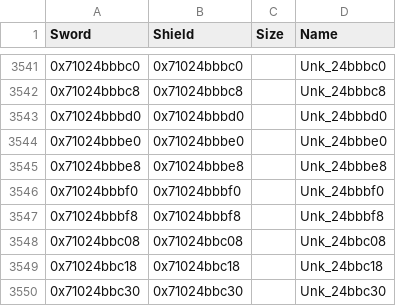
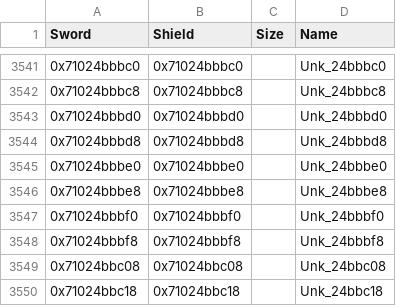
Before and after one commit to gccody/pokemon-sw-sh-decomp, a CSV file: data/data_symbols.csv, drawn as a sheet; only a part is shown, gaps mark what is left out; the shorter side is filled out with more unchanged rows; the diff names each change by its address in the sheet, - before the commit and + after, or states it on an @@ line.

```diff
--- a/data/data_symbols.csv
+++ b/data/data_symbols.csv
+row 3544: 0x71024bbbd8 | 0x71024bbbd8 |  | Unk_24bbbd8
```
Also changed, not shown: 4 other files.
